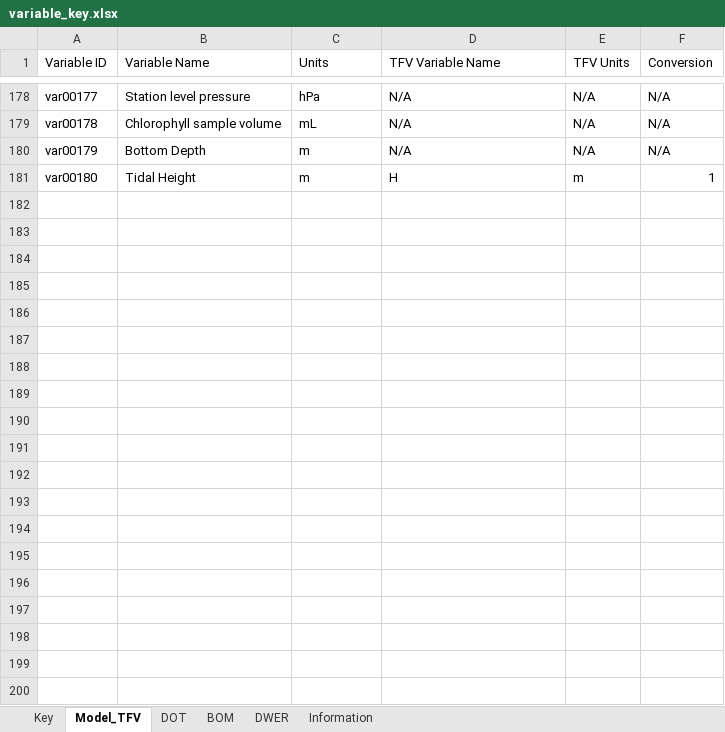
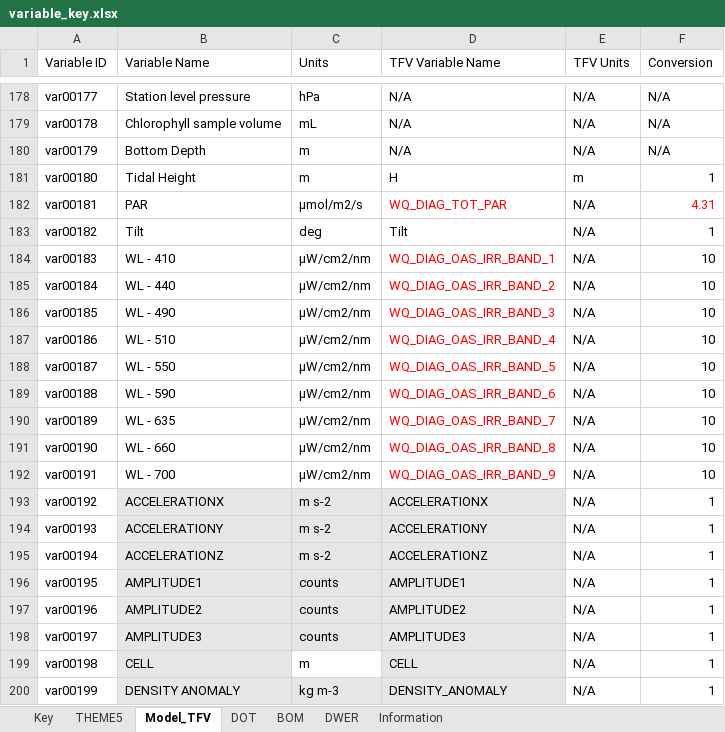
Before and after one commit to SEAF-CS/csiem-data, an Excel workbook: data-lake/variable_key.xlsx, sheet Model_TFV, drawn as a sheet; only a part is shown, gaps mark what is left out; values as stored, in another font and other column widths than the file's, no borders; the diff covers the shown part only; the diff names each change by its address in the sheet, - before the commit and + after, or states it on an @@ line.

```diff
--- a/data-lake/variable_key.xlsx (sheet Model_TFV)
+++ b/data-lake/variable_key.xlsx (sheet Model_TFV)
+sheet tab: THEME5
+row 182: var00181 | PAR | µmol/m2/s | WQ_DIAG_TOT_PAR | N/A | 4.31
+row 183: var00182 | Tilt | deg | Tilt | N/A | 1
+row 184: var00183 | WL - 410 | µW/cm2/nm | WQ_DIAG_OAS_IRR_BAND_1 | N/A | 10
+row 185: var00184 | WL - 440 | µW/cm2/nm | WQ_DIAG_OAS_IRR_BAND_2 | N/A | 10
+row 186: var00185 | WL - 490 | µW/cm2/nm | WQ_DIAG_OAS_IRR_BAND_3 | N/A | 10
+row 187: var00186 | WL - 510 | µW/cm2/nm | WQ_DIAG_OAS_IRR_BAND_4 | N/A | 10
+row 188: var00187 | WL - 550 | µW/cm2/nm | WQ_DIAG_OAS_IRR_BAND_5 | N/A | 10
+row 189: var00188 | WL - 590 | µW/cm2/nm | WQ_DIAG_OAS_IRR_BAND_6 | N/A | 10
+row 190: var00189 | WL - 635 | µW/cm2/nm | WQ_DIAG_OAS_IRR_BAND_7 | N/A | 10
+row 191: var00190 | WL - 660 | µW/cm2/nm | WQ_DIAG_OAS_IRR_BAND_8 | N/A | 10
+row 192: var00191 | WL - 700 | µW/cm2/nm | WQ_DIAG_OAS_IRR_BAND_9 | N/A | 10
+row 193: var00192 | ACCELERATIONX | m s-2 | ACCELERATIONX | N/A | 1
+row 194: var00193 | ACCELERATIONY | m s-2 | ACCELERATIONY | N/A | 1
+row 195: var00194 | ACCELERATIONZ | m s-2 | ACCELERATIONZ | N/A | 1
+row 196: var00195 | AMPLITUDE1 | counts | AMPLITUDE1 | N/A | 1
+row 197: var00196 | AMPLITUDE2 | counts | AMPLITUDE2 | N/A | 1
+row 198: var00197 | AMPLITUDE3 | counts | AMPLITUDE3 | N/A | 1
+row 199: var00198 | CELL | m | CELL | N/A | 1
+row 200: var00199 | DENSITY ANOMALY | kg m-3 | DENSITY_ANOMALY | N/A | 1
```
Also changed, not shown: 16 added rows elsewhere in this sheet, sheet Key, 12 other files.
